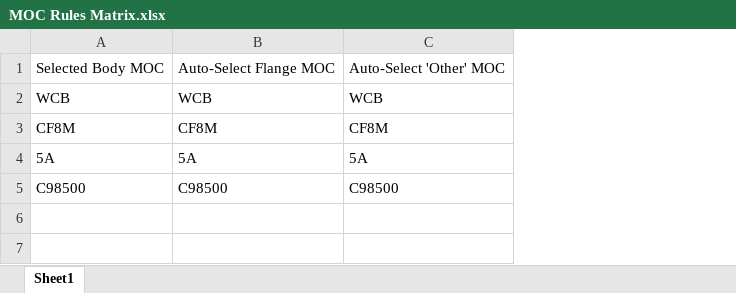
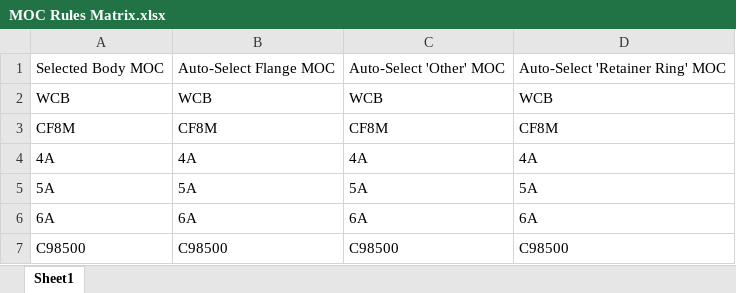
Before and after one commit to pranavkhupase-beep/PJ-Valves-Costing, an Excel workbook: MOC Rules Matrix.xlsx, sheet Sheet1, drawn as a sheet; values as stored, in another font and other column widths than the file's, no borders; charts and pictures not drawn; addresses are those after the commit; the diff names each change by its address in the sheet, - before the commit and + after, or states it on an @@ line.

Commit message:
Add files via upload

```diff
--- a/MOC Rules Matrix.xlsx (sheet Sheet1)
+++ b/MOC Rules Matrix.xlsx (sheet Sheet1)
+column D, rows 1-3: Auto-Select 'Retainer Ring' MOC | WCB | CF8M; row 5: 5A; row 7: C98500
+row 4: 4A | 4A | 4A | 4A
+row 6: 6A | 6A | 6A | 6A
```
